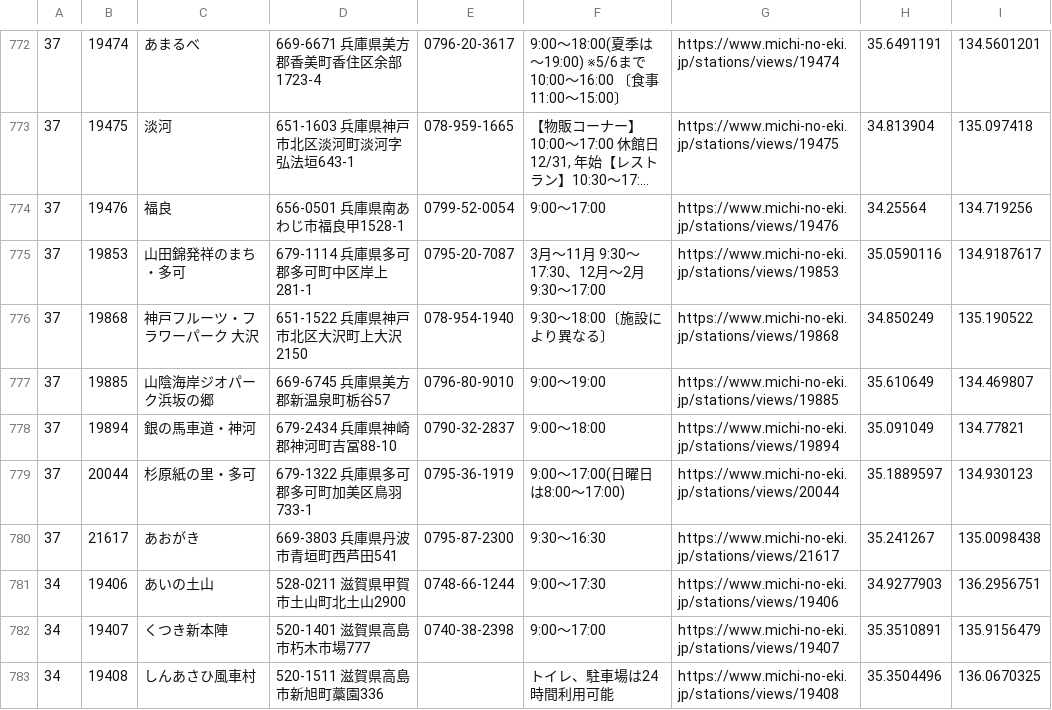
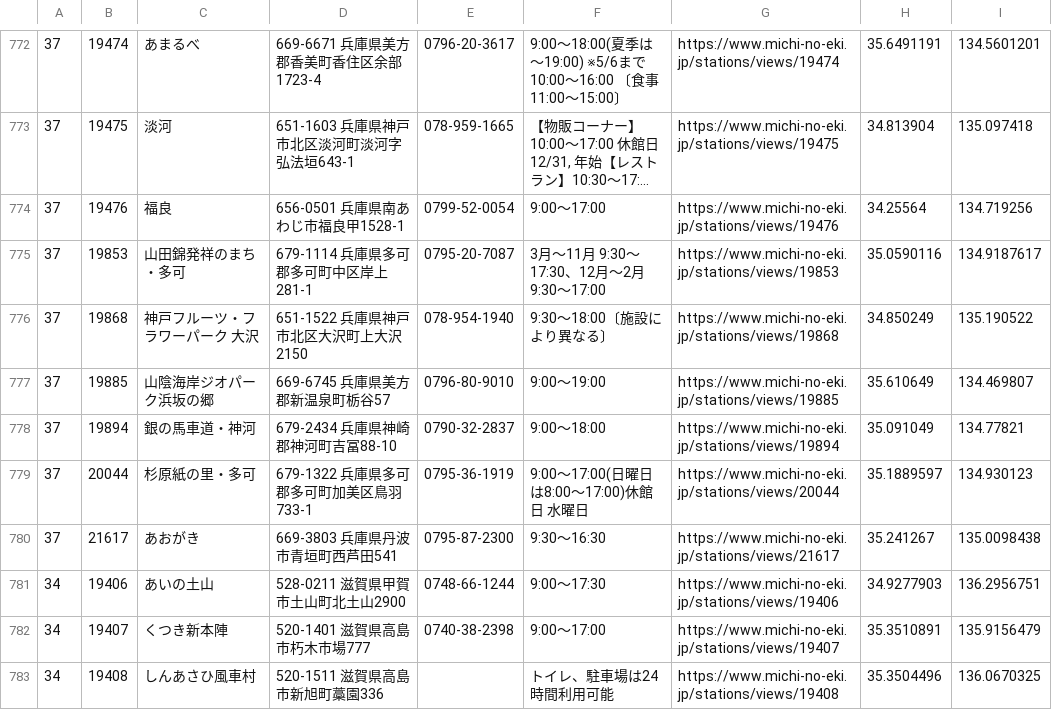
Before and after one commit to tk0miya/roadside_station_maps, a CSV file: data/stations.csv, drawn as a sheet; only a part is shown, gaps mark what is left out; long unchanged cells end in …; the diff covers the shown part only.

```diff
--- a/data/stations.csv
+++ b/data/stations.csv
@@ -778,3 +778,3 @@
 37	19894	銀の馬車道・神河	679-2434 兵庫県神崎郡神河町吉冨88-10	0790-32-2837	9:00〜18:00	https://www.michi-no-eki.jp/stations/views/19894	35.091049	134.77821
-37	20044	杉原紙の里・多可	679-1322 兵庫県多可郡多可町加美区鳥羽733-1	0795-36-1919	9:00〜17:00(日曜日は8:00〜17:00)	https://www.michi-no-eki.jp/stations/views/20044	35.1889597	134.930123
+37	20044	杉原紙の里・多可	679-1322 兵庫県多可郡多可町加美区鳥羽733-1	0795-36-1919	9:00〜17:00(日曜日は8:00〜17:00)休館日 水曜日	https://www.michi-no-eki.jp/stations/views/20044	35.1889597	134.930123
 37	21617	あおがき	669-3803 兵庫県丹波市青垣町西芦田541	0795-87-2300	9:30〜16:30	https://www.michi-no-eki.jp/stations/views/21617	35.241267	135.0098438
```
Also changed, not shown: 60 edited cells elsewhere in this file, 1 other file.
